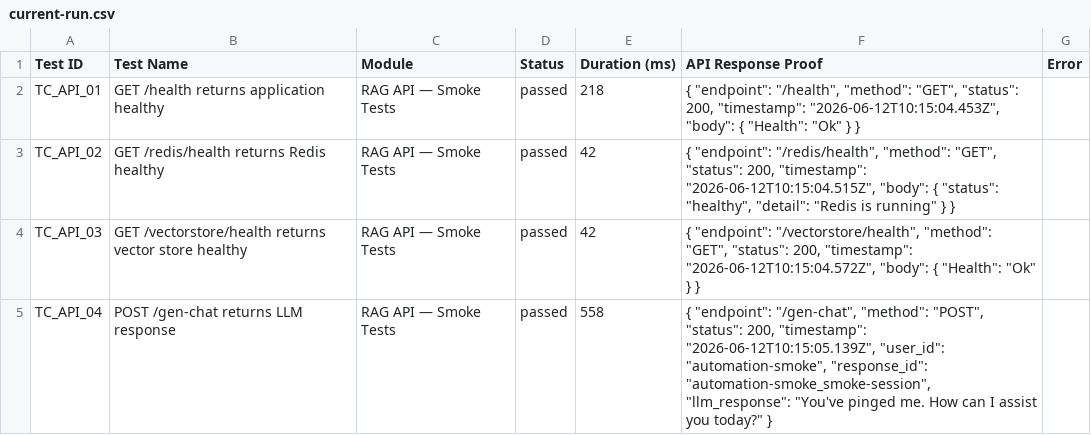
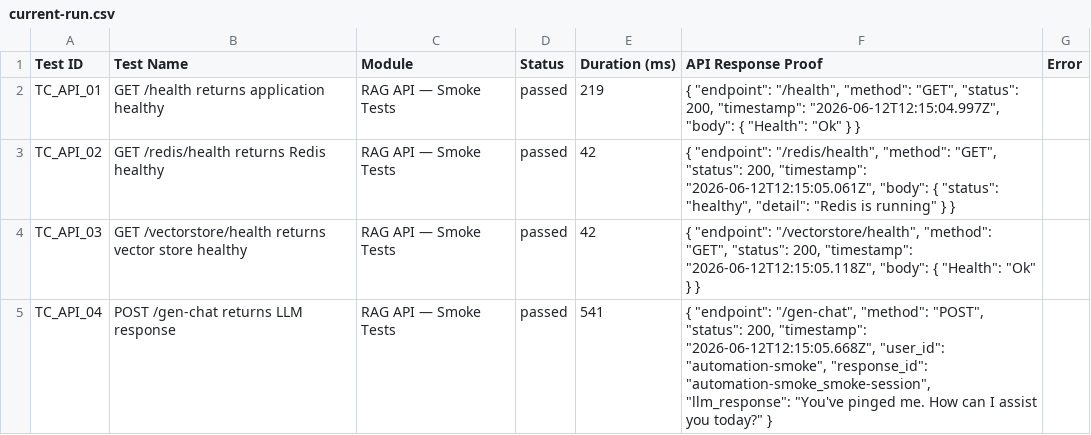
Before and after one commit to saira-uwc/asksam-datascience-automation, a CSV file: docs/exports/current-run.csv, drawn as a sheet.

```diff
--- a/docs/exports/current-run.csv
+++ b/docs/exports/current-run.csv
@@ -1,5 +1,5 @@
 Test ID,Test Name,Module,Status,Duration (ms),API Response Proof,Error
-"TC_API_01","GET /health returns application healthy","RAG API — Smoke Tests","passed",218,"{   ""endpoint"": ""/health"",   ""method"": ""GET"",   ""status"": 200,   ""timestamp"": ""2026-06-12T10:15:04.453Z"",   ""body"": {     ""Health"": ""Ok""   } }",""
-"TC_API_02","GET /redis/health returns Redis healthy","RAG API — Smoke Tests","passed",42,"{   ""endpoint"": ""/redis/health"",   ""method"": ""GET"",   ""status"": 200,   ""timestamp"": ""2026-06-12T10:15:04.515Z"",   ""body"": {     ""status"": ""healthy"",     ""detail"": ""Redis is running""   } }",""
-"TC_API_03","GET /vectorstore/health returns vector store healthy","RAG API — Smoke Tests","passed",42,"{   ""endpoint"": ""/vectorstore/health"",   ""method"": ""GET"",   ""status"": 200,   ""timestamp"": ""2026-06-12T10:15:04.572Z"",   ""body"": {     ""Health"": ""Ok""   } }",""
-"TC_API_04","POST /gen-chat returns LLM response","RAG API — Smoke Tests","passed",558,"{   ""endpoint"": ""/gen-chat"",   ""method"": ""POST"",   ""status"": 200,   ""timestamp"": ""2026-06-12T10:15:05.139Z"",   ""user_id"": ""automation-smoke"",   ""response_id"": ""automation-smoke_smoke-session"",   ""llm_response"": ""You've pinged me. How can I assist you today?"" }",""
+"TC_API_01","GET /health returns application healthy","RAG API — Smoke Tests","passed",219,"{   ""endpoint"": ""/health"",   ""method"": ""GET"",   ""status"": 200,   ""timestamp"": ""2026-06-12T12:15:04.997Z"",   ""body"": {     ""Health"": ""Ok""   } }",""
+"TC_API_02","GET /redis/health returns Redis healthy","RAG API — Smoke Tests","passed",42,"{   ""endpoint"": ""/redis/health"",   ""method"": ""GET"",   ""status"": 200,   ""timestamp"": ""2026-06-12T12:15:05.061Z"",   ""body"": {     ""status"": ""healthy"",     ""detail"": ""Redis is running""   } }",""
+"TC_API_03","GET /vectorstore/health returns vector store healthy","RAG API — Smoke Tests","passed",42,"{   ""endpoint"": ""/vectorstore/health"",   ""method"": ""GET"",   ""status"": 200,   ""timestamp"": ""2026-06-12T12:15:05.118Z"",   ""body"": {     ""Health"": ""Ok""   } }",""
+"TC_API_04","POST /gen-chat returns LLM response","RAG API — Smoke Tests","passed",541,"{   ""endpoint"": ""/gen-chat"",   ""method"": ""POST"",   ""status"": 200,   ""timestamp"": ""2026-06-12T12:15:05.668Z"",   ""user_id"": ""automation-smoke"",   ""response_id"": ""automation-smoke_smoke-session"",   ""llm_response"": ""You've pinged me. How can I assist you today?"" }",""
```
Also changed, not shown: docs/exports/all-runs-summary.csv, 6 other files.
